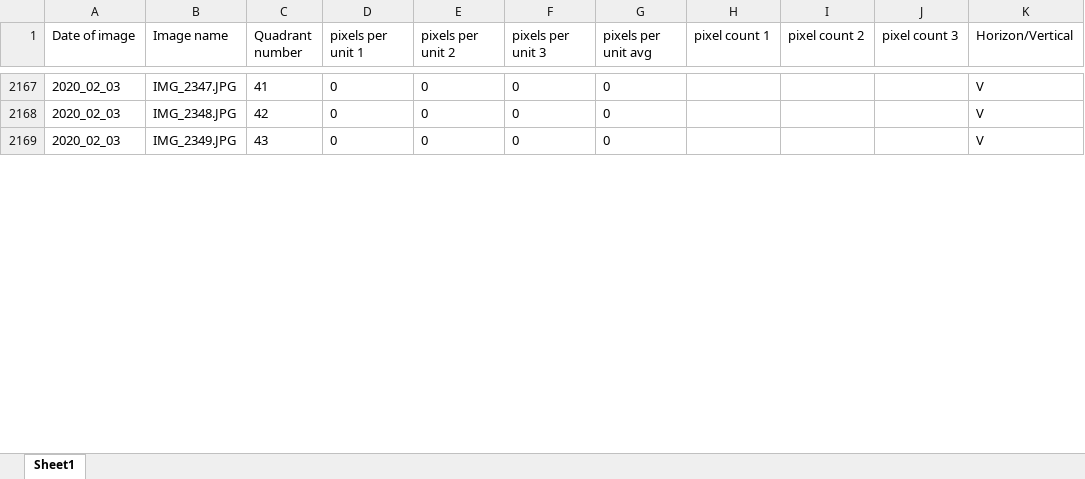
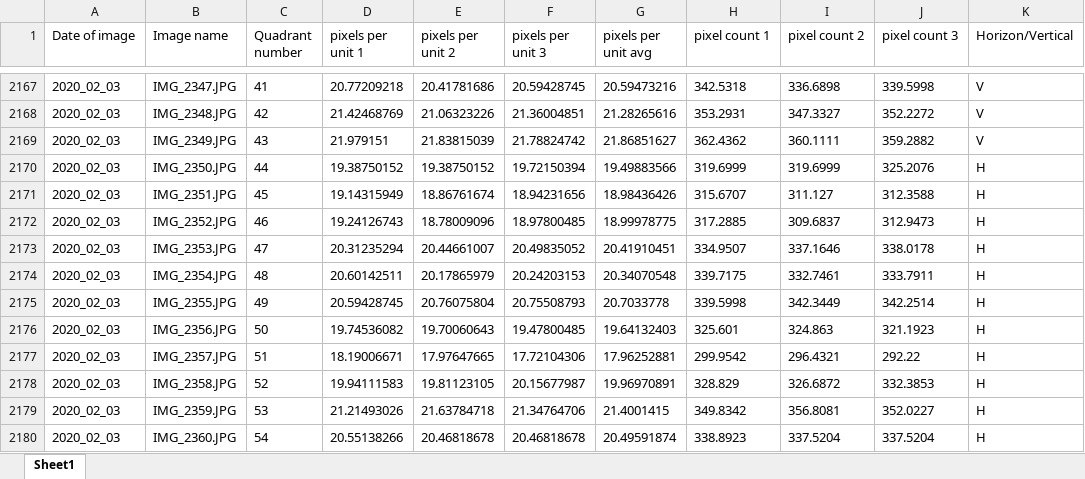
Before and after one commit to Homura-Magica/NSR_Image_Analysis, an Excel workbook: JH_part.xlsx, sheet Sheet1, drawn as a sheet; only a part is shown, gaps mark what is left out; values as stored, in another font and other column widths than the file's, no borders; the diff covers the shown part only; the diff names each change by its address in the sheet, - before the commit and + after, or states it on an @@ line.

```diff
--- a/JH_part.xlsx (sheet Sheet1)
+++ b/JH_part.xlsx (sheet Sheet1)
-D2167 (pixels per unit 1): 0
+D2167 (pixels per unit 1): 20.77209218
-E2167 (pixels per unit 2): 0
+E2167 (pixels per unit 2): 20.41781686
-F2167 (pixels per unit 3): 0
+F2167 (pixels per unit 3): 20.59428745
-G2167 (pixels per unit avg): 0
+G2167 (pixels per unit avg): 20.59473216
-H2167 (pixel count 1): (empty)
+H2167 (pixel count 1): 342.5318
-I2167 (pixel count 2): (empty)
+I2167 (pixel count 2): 336.6898
-J2167 (pixel count 3): (empty)
+J2167 (pixel count 3): 339.5998
-D2168 (pixels per unit 1): 0
+D2168 (pixels per unit 1): 21.42468769
-E2168 (pixels per unit 2): 0
+E2168 (pixels per unit 2): 21.06323226
-F2168 (pixels per unit 3): 0
+F2168 (pixels per unit 3): 21.36004851
-G2168 (pixels per unit avg): 0
+G2168 (pixels per unit avg): 21.28265616
-H2168 (pixel count 1): (empty)
+H2168 (pixel count 1): 353.2931
-I2168 (pixel count 2): (empty)
+I2168 (pixel count 2): 347.3327
-J2168 (pixel count 3): (empty)
+J2168 (pixel count 3): 352.2272
-D2169 (pixels per unit 1): 0
+D2169 (pixels per unit 1): 21.979151
-E2169 (pixels per unit 2): 0
+E2169 (pixels per unit 2): 21.83815039
-F2169 (pixels per unit 3): 0
+F2169 (pixels per unit 3): 21.78824742
-G2169 (pixels per unit avg): 0
+G2169 (pixels per unit avg): 21.86851627
-H2169 (pixel count 1): (empty)
+H2169 (pixel count 1): 362.4362
-I2169 (pixel count 2): (empty)
+I2169 (pixel count 2): 360.1111
-J2169 (pixel count 3): (empty)
+J2169 (pixel count 3): 359.2882
+row 2170: 2020_02_03 | IMG_2350.JPG | 44 | 19.38750152 | 19.38750152 | 19.72150394 | 19.49883566 | 319.6999 | 319.6999 | 325.2076 | H
+row 2171: 2020_02_03 | IMG_2351.JPG | 45 | 19.14315949 | 18.86761674 | 18.94231656 | 18.98436426 | 315.6707 | 311.127 | 312.3588 | H
+row 2172: 2020_02_03 | IMG_2352.JPG | 46 | 19.24126743 | 18.78009096 | 18.97800485 | 18.99978775 | 317.2885 | 309.6837 | 312.9473 | H
+row 2173: 2020_02_03 | IMG_2353.JPG | 47 | 20.31235294 | 20.44661007 | 20.49835052 | 20.41910451 | 334.9507 | 337.1646 | 338.0178 | H
+row 2174: 2020_02_03 | IMG_2354.JPG | 48 | 20.60142511 | 20.17865979 | 20.24203153 | 20.34070548 | 339.7175 | 332.7461 | 333.7911 | H
+row 2175: 2020_02_03 | IMG_2355.JPG | 49 | 20.59428745 | 20.76075804 | 20.75508793 | 20.7033778 | 339.5998 | 342.3449 | 342.2514 | H
+row 2176: 2020_02_03 | IMG_2356.JPG | 50 | 19.74536082 | 19.70060643 | 19.47800485 | 19.64132403 | 325.601 | 324.863 | 321.1923 | H
+row 2177: 2020_02_03 | IMG_2357.JPG | 51 | 18.19006671 | 17.97647665 | 17.72104306 | 17.96252881 | 299.9542 | 296.4321 | 292.22 | H
+row 2178: 2020_02_03 | IMG_2358.JPG | 52 | 19.94111583 | 19.81123105 | 20.15677987 | 19.96970891 | 328.829 | 326.6872 | 332.3853 | H
+row 2179: 2020_02_03 | IMG_2359.JPG | 53 | 21.21493026 | 21.63784718 | 21.34764706 | 21.4001415 | 349.8342 | 356.8081 | 352.0227 | H
+row 2180: 2020_02_03 | IMG_2360.JPG | 54 | 20.55138266 | 20.46818678 | 20.46818678 | 20.49591874 | 338.8923 | 337.5204 | 337.5204 | H
```
Also changed, not shown: 43 added rows, 2 removed rows and 122 edited cells elsewhere in this sheet, formulas that keep their value.
